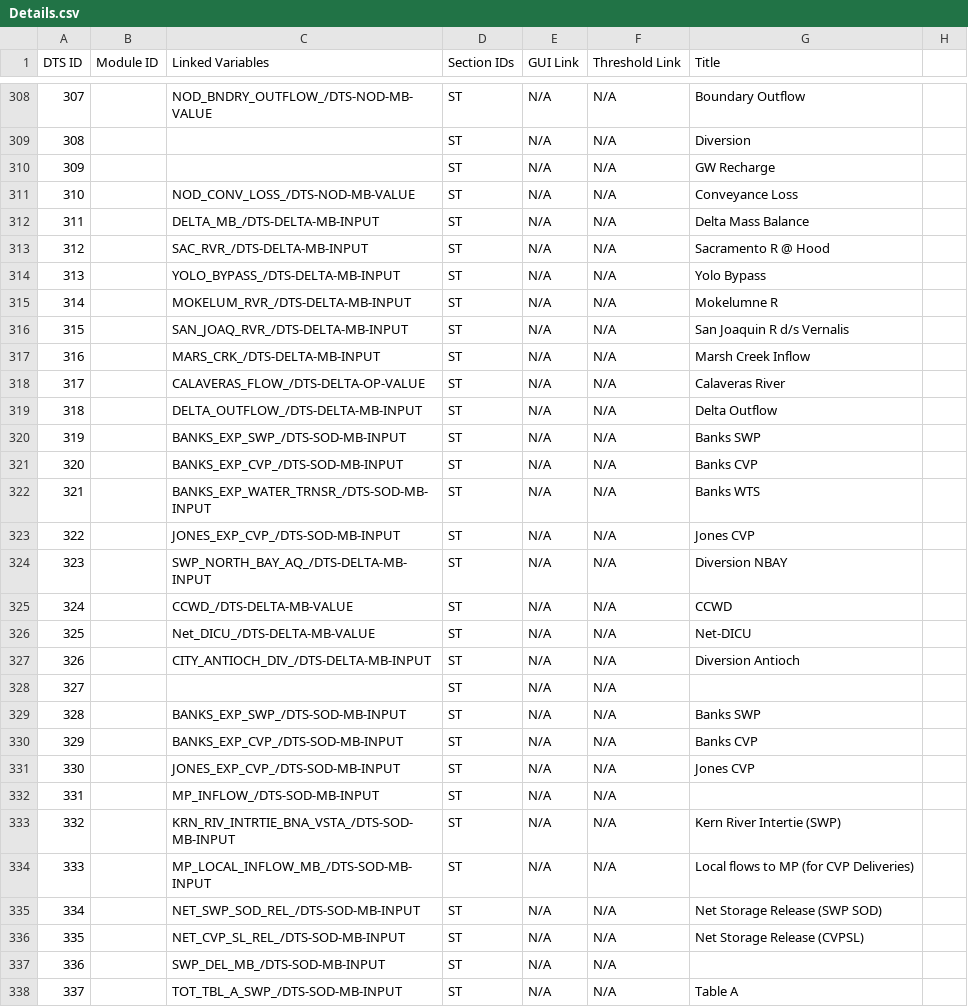
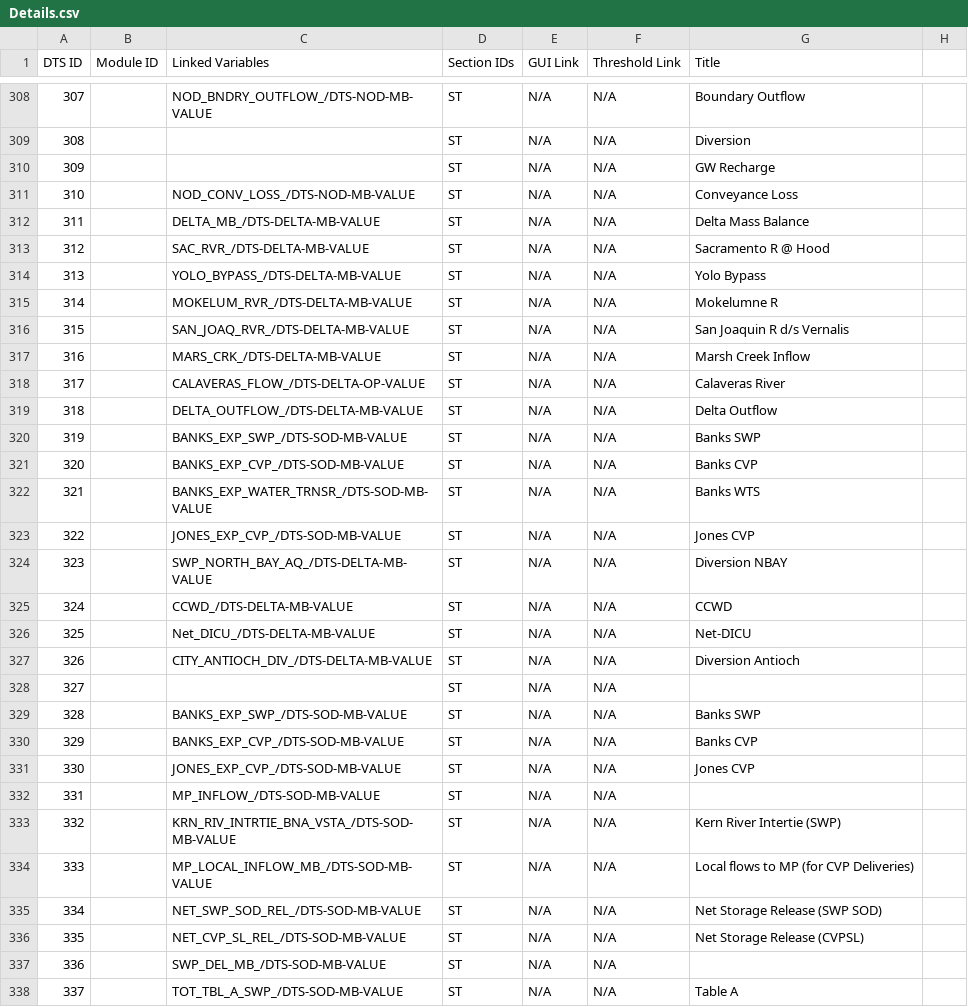
Before and after one commit to CentralValleyModeling/DWR-Enhanced-Post-Processing-Tool, a CSV file: eppt-nbui/src/main/config/qaqc/Details.csv, drawn as a sheet; only a part is shown, gaps mark what is left out; the diff covers the shown part only; the diff names each change by its address in the sheet, - before the commit and + after, or states it on an @@ line.

Commit message:
Update details.csv obtained from AAli on 02/19/2020. Also changed the module ID for Delta and SOD balance so that the Mass Balance category in the Exec report is now distinguishing between MB in NOD, Delta, and SOD.

```diff
--- a/eppt-nbui/src/main/config/qaqc/Details.csv
+++ b/eppt-nbui/src/main/config/qaqc/Details.csv
-C312 (Linked Variables): DELTA_MB_/DTS-DELTA-MB-INPUT
+C312 (Linked Variables): DELTA_MB_/DTS-DELTA-MB-VALUE
-C313 (Linked Variables): SAC_RVR_/DTS-DELTA-MB-INPUT
+C313 (Linked Variables): SAC_RVR_/DTS-DELTA-MB-VALUE
-C314 (Linked Variables): YOLO_BYPASS_/DTS-DELTA-MB-INPUT
+C314 (Linked Variables): YOLO_BYPASS_/DTS-DELTA-MB-VALUE
-C315 (Linked Variables): MOKELUM_RVR_/DTS-DELTA-MB-INPUT
+C315 (Linked Variables): MOKELUM_RVR_/DTS-DELTA-MB-VALUE
-C316 (Linked Variables): SAN_JOAQ_RVR_/DTS-DELTA-MB-INPUT
+C316 (Linked Variables): SAN_JOAQ_RVR_/DTS-DELTA-MB-VALUE
-C317 (Linked Variables): MARS_CRK_/DTS-DELTA-MB-INPUT
+C317 (Linked Variables): MARS_CRK_/DTS-DELTA-MB-VALUE
-C319 (Linked Variables): DELTA_OUTFLOW_/DTS-DELTA-MB-INPUT
+C319 (Linked Variables): DELTA_OUTFLOW_/DTS-DELTA-MB-VALUE
-C320 (Linked Variables): BANKS_EXP_SWP_/DTS-SOD-MB-INPUT
+C320 (Linked Variables): BANKS_EXP_SWP_/DTS-SOD-MB-VALUE
-C321 (Linked Variables): BANKS_EXP_CVP_/DTS-SOD-MB-INPUT
+C321 (Linked Variables): BANKS_EXP_CVP_/DTS-SOD-MB-VALUE
-C322 (Linked Variables): BANKS_EXP_WATER_TRNSR_/DTS-SOD-MB-INPUT
+C322 (Linked Variables): BANKS_EXP_WATER_TRNSR_/DTS-SOD-MB-VALUE
-C323 (Linked Variables): JONES_EXP_CVP_/DTS-SOD-MB-INPUT
+C323 (Linked Variables): JONES_EXP_CVP_/DTS-SOD-MB-VALUE
-C324 (Linked Variables): SWP_NORTH_BAY_AQ_/DTS-DELTA-MB-INPUT
+C324 (Linked Variables): SWP_NORTH_BAY_AQ_/DTS-DELTA-MB-VALUE
-C327 (Linked Variables): CITY_ANTIOCH_DIV_/DTS-DELTA-MB-INPUT
+C327 (Linked Variables): CITY_ANTIOCH_DIV_/DTS-DELTA-MB-VALUE
-C329 (Linked Variables): BANKS_EXP_SWP_/DTS-SOD-MB-INPUT
+C329 (Linked Variables): BANKS_EXP_SWP_/DTS-SOD-MB-VALUE
-C330 (Linked Variables): BANKS_EXP_CVP_/DTS-SOD-MB-INPUT
+C330 (Linked Variables): BANKS_EXP_CVP_/DTS-SOD-MB-VALUE
-C331 (Linked Variables): JONES_EXP_CVP_/DTS-SOD-MB-INPUT
+C331 (Linked Variables): JONES_EXP_CVP_/DTS-SOD-MB-VALUE
-C332 (Linked Variables): MP_INFLOW_/DTS-SOD-MB-INPUT
+C332 (Linked Variables): MP_INFLOW_/DTS-SOD-MB-VALUE
-C333 (Linked Variables): KRN_RIV_INTRTIE_BNA_VSTA_/DTS-SOD-MB-INPUT
+C333 (Linked Variables): KRN_RIV_INTRTIE_BNA_VSTA_/DTS-SOD-MB-VALUE
-C334 (Linked Variables): MP_LOCAL_INFLOW_MB_/DTS-SOD-MB-INPUT
+C334 (Linked Variables): MP_LOCAL_INFLOW_MB_/DTS-SOD-MB-VALUE
-C335 (Linked Variables): NET_SWP_SOD_REL_/DTS-SOD-MB-INPUT
+C335 (Linked Variables): NET_SWP_SOD_REL_/DTS-SOD-MB-VALUE
-C336 (Linked Variables): NET_CVP_SL_REL_/DTS-SOD-MB-INPUT
+C336 (Linked Variables): NET_CVP_SL_REL_/DTS-SOD-MB-VALUE
-C337 (Linked Variables): SWP_DEL_MB_/DTS-SOD-MB-INPUT
+C337 (Linked Variables): SWP_DEL_MB_/DTS-SOD-MB-VALUE
-C338 (Linked Variables): TOT_TBL_A_SWP_/DTS-SOD-MB-INPUT
+C338 (Linked Variables): TOT_TBL_A_SWP_/DTS-SOD-MB-VALUE
```
Also changed, not shown: 68 edited cells elsewhere in this file.
